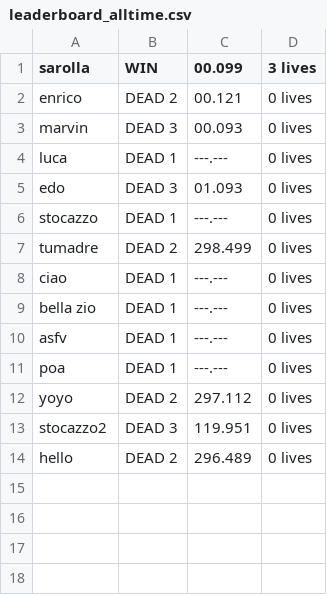
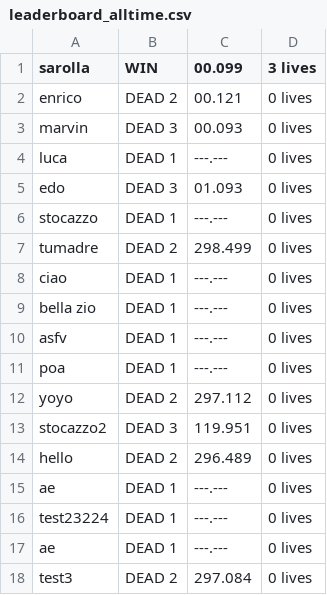
Before and after one commit to porcherface/pollo-shiba, a CSV file: dev/polloshiba/game/graphics/data/leaderboard_alltime.csv, drawn as a sheet; the diff names each change by its address in the sheet, - before the commit and + after, or states it on an @@ line.

```diff
--- a/dev/polloshiba/game/graphics/data/leaderboard_alltime.csv
+++ b/dev/polloshiba/game/graphics/data/leaderboard_alltime.csv
+row 15: ae | DEAD 1 | ---.--- | 0 lives
+row 16: test23224 | DEAD 1 | ---.--- | 0 lives
+row 17: ae | DEAD 1 | ---.--- | 0 lives
+row 18: test3 | DEAD 2 | 297.084 | 0 lives
```
Also changed, not shown: 2 other files.
